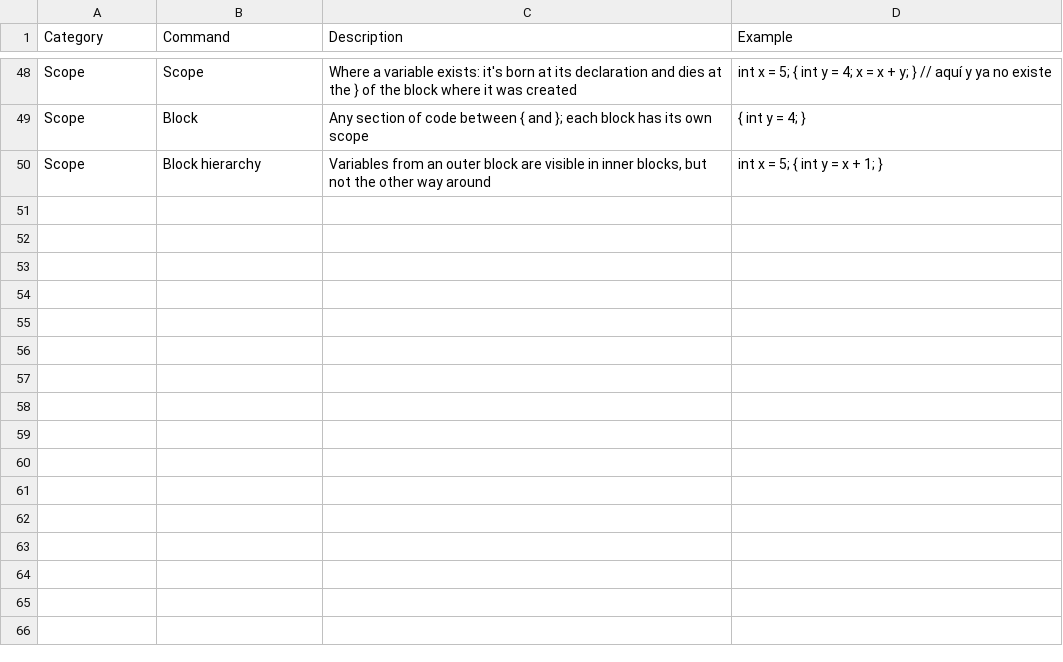
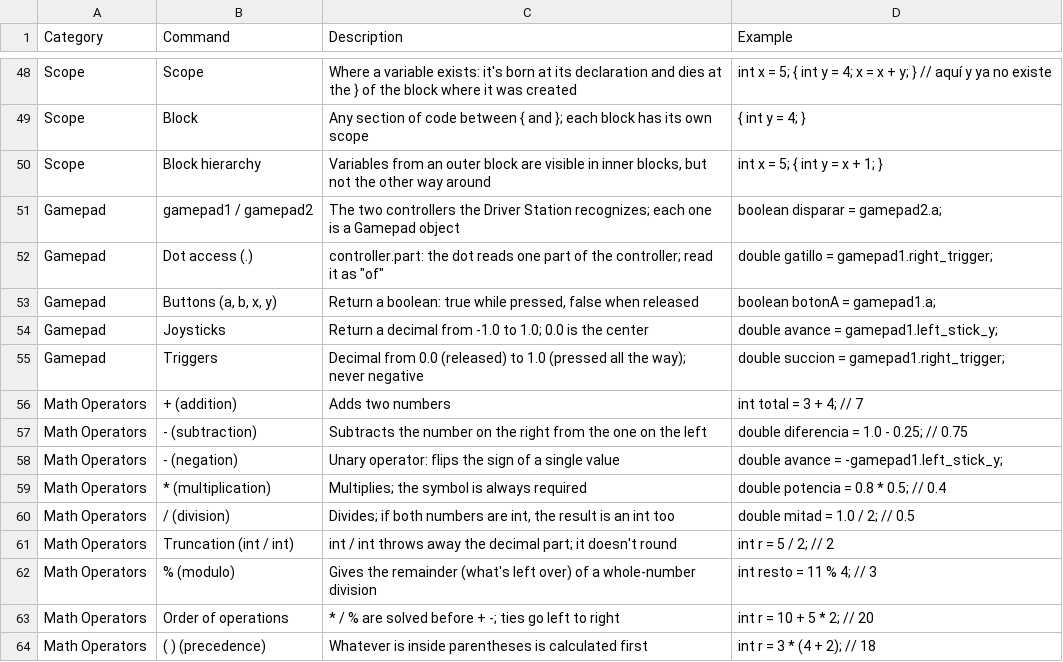
Before and after one commit to TrueOwl-Override/Java-Scripting, a CSV file: data/commands.csv, drawn as a sheet; only a part is shown, gaps mark what is left out; the diff names each change by its address in the sheet, - before the commit and + after, or states it on an @@ line.

```diff
--- a/data/commands.csv
+++ b/data/commands.csv
+row 51: Gamepad | gamepad1 / gamepad2 | The two controllers the Driver Station recognizes; each one is a Gamepad object | boolean disparar = gamepad2.a;
+row 52: Gamepad | Dot access (.) | controller.part: the dot reads one part of the controller; read it as "of" | double gatillo = gamepad1.right_trigger;
+row 53: Gamepad | Buttons (a, b, x, y) | Return a boolean: true while pressed, false when released | boolean botonA = gamepad1.a;
+row 54: Gamepad | Joysticks | Return a decimal from -1.0 to 1.0; 0.0 is the center | double avance = gamepad1.left_stick_y;
+row 55: Gamepad | Triggers | Decimal from 0.0 (released) to 1.0 (pressed all the way); never negative | double succion = gamepad1.right_trigger;
+row 56: Math Operators | + (addition) | Adds two numbers | int total = 3 + 4; // 7
+row 57: Math Operators | - (subtraction) | Subtracts the number on the right from the one on the left | double diferencia = 1.0 - 0.25; // 0.75
+row 58: Math Operators | - (negation) | Unary operator: flips the sign of a single value | double avance = -gamepad1.left_stick_y;
+row 59: Math Operators | * (multiplication) | Multiplies; the symbol is always required | double potencia = 0.8 * 0.5; // 0.4
+row 60: Math Operators | / (division) | Divides; if both numbers are int, the result is an int too | double mitad = 1.0 / 2; // 0.5
+row 61: Math Operators | Truncation (int / int) | int / int throws away the decimal part; it doesn't round | int r = 5 / 2; // 2
+row 62: Math Operators | % (modulo) | Gives the remainder (what's left over) of a whole-number division | int resto = 11 % 4; // 3
+row 63: Math Operators | Order of operations | * / % are solved before + -; ties go left to right | int r = 10 + 5 * 2; // 20
+row 64: Math Operators | ( ) (precedence) | Whatever is inside parentheses is calculated first | int r = 3 * (4 + 2); // 18
```
Also changed, not shown: data/categories.csv, data/parameters.csv, 6 other files.
